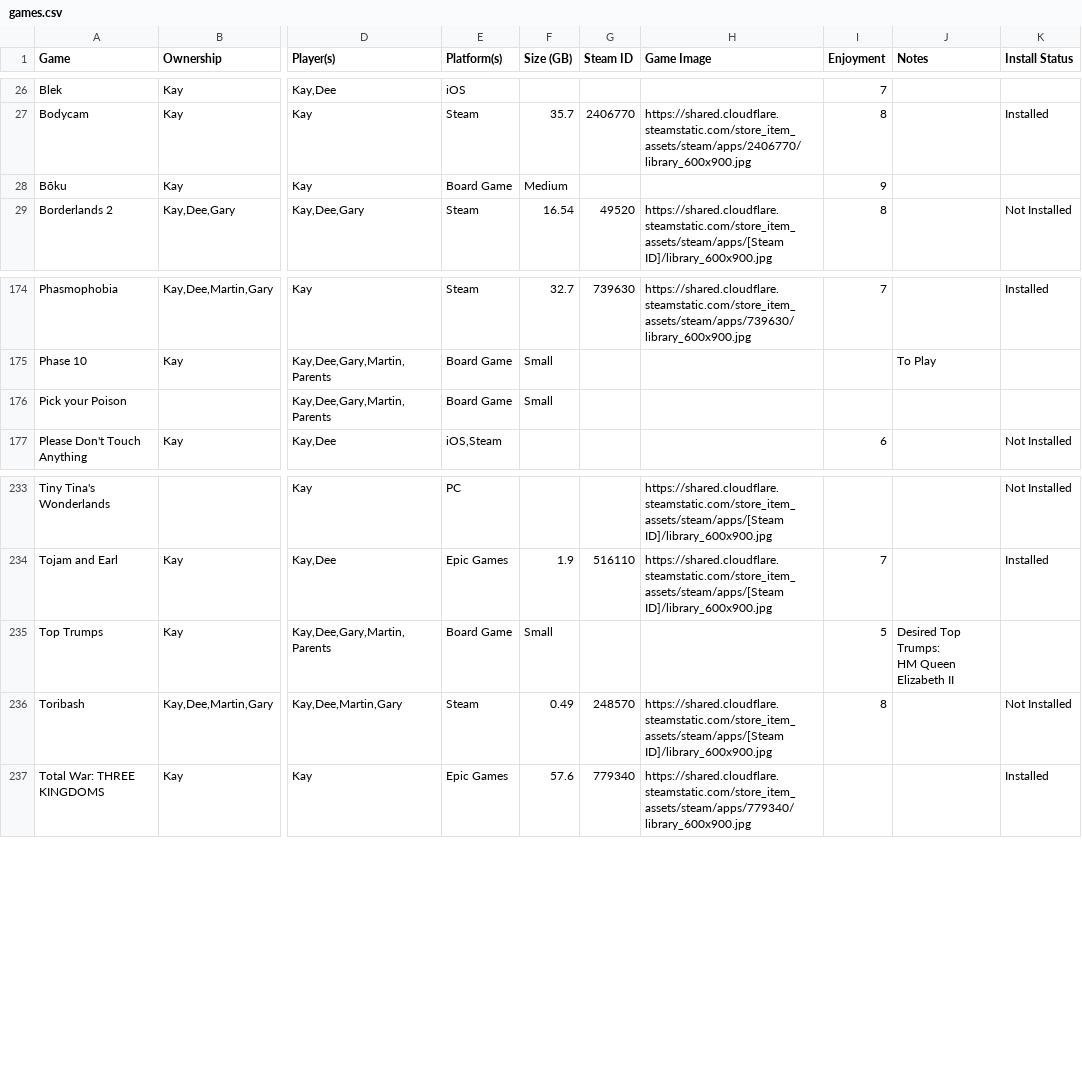
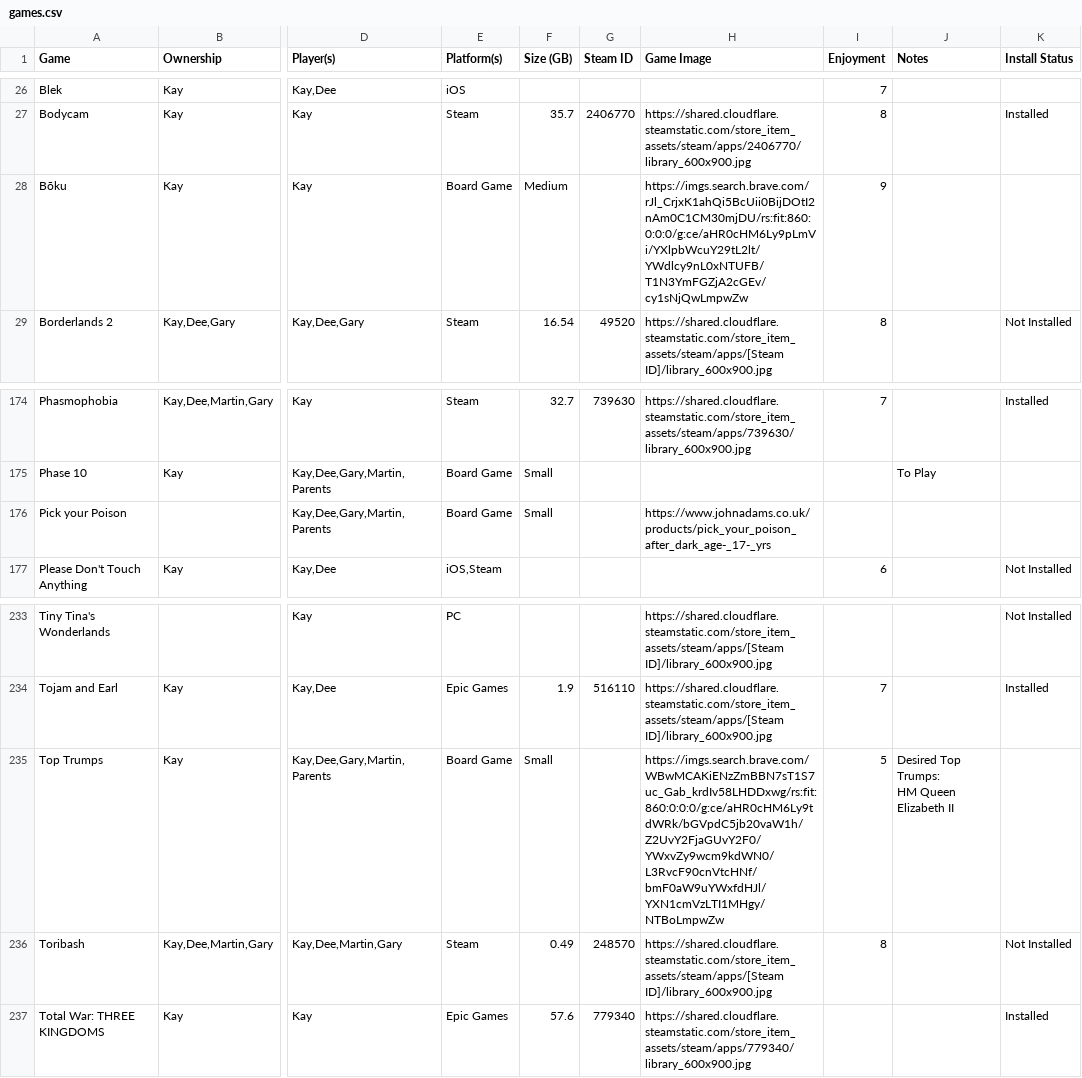
Before and after one commit to kay-who-codes/Game-Library, a CSV file: games.csv, drawn as a sheet; only a part is shown, gaps mark what is left out; the diff names each change by its address in the sheet, - before the commit and + after, or states it on an @@ line.

```diff
--- a/games.csv
+++ b/games.csv
-H28 (Game Image): (empty)
+H28 (Game Image): https://imgs.search.brave.com/rJl_CrjxK1ahQi5BcUii0BijDOtI2nAm0C1CM30mjDU/rs:fit:860:0:0:0/g:ce/aHR0cHM6Ly9pLmVi/YXlpbWcuY29tL2lt/YWdlcy9nL0xNTUFB/T1N3YmFGZjA2cGEv/cy1sNjQwLmpwZw
-H176 (Game Image): (empty)
+H176 (Game Image): https://www.johnadams.co.uk/products/pick_your_poison_after_dark_age-_17-_yrs
-H235 (Game Image): (empty)
+H235 (Game Image): https://imgs.search.brave.com/WBwMCAKiENzZmBBN7sT1S7uc_Gab_krdIv58LHDDxwg/rs:fit:860:0:0:0/g:ce/aHR0cHM6Ly9tdWRk/bGVpdC5jb20vaW1h/Z2UvY2FjaGUvY2F0/YWxvZy9wcm9kdWN0/L3RvcF90cnVtcHNf/bmF0aW9uYWxfdHJl/YXN1cmVzLTI1MHgy/NTBoLmpwZw
```
